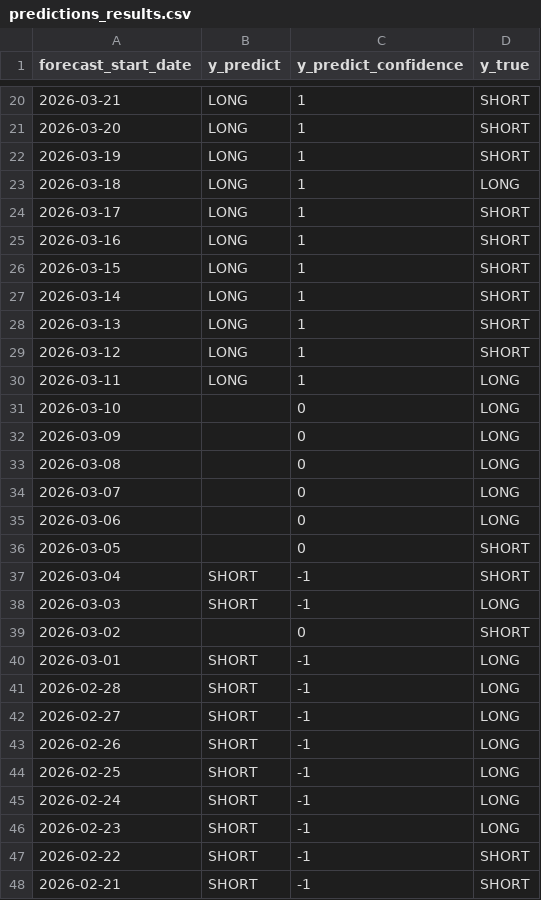
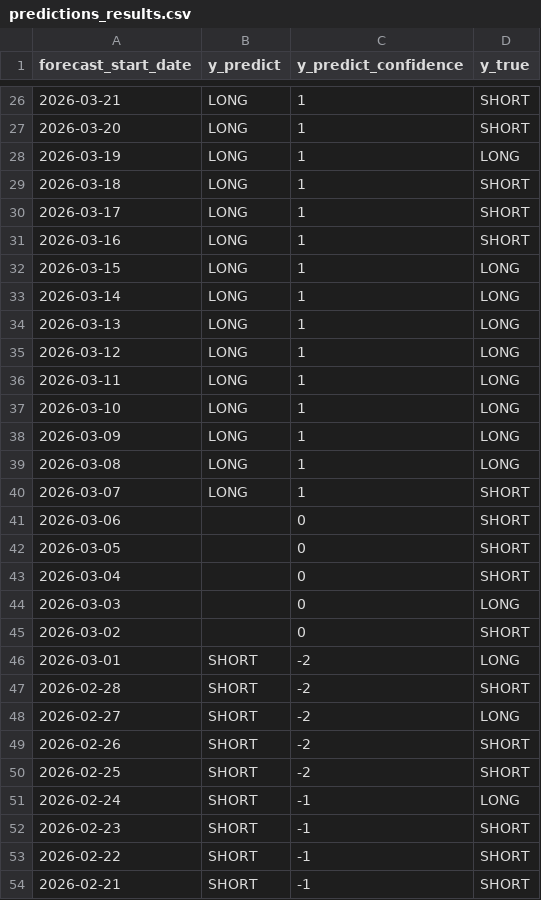
Before and after one commit to Fidus1337/Actives_price_prediction, a CSV file: MultiagentSystem/predictions_results.csv, drawn as a sheet; only a part is shown, gaps mark what is left out; the diff covers the shown part only.

```diff
--- a/MultiagentSystem/predictions_results.csv
+++ b/MultiagentSystem/predictions_results.csv
@@ -21,27 +27,27 @@ forecast_start_date,y_predict,y_predict_confidence,y_true
 2026-03-20,LONG,1,SHORT
-2026-03-19,LONG,1,SHORT
-2026-03-18,LONG,1,LONG
+2026-03-19,LONG,1,LONG
+2026-03-18,LONG,1,SHORT
 2026-03-17,LONG,1,SHORT
 2026-03-16,LONG,1,SHORT
-2026-03-15,LONG,1,SHORT
-2026-03-14,LONG,1,SHORT
-2026-03-13,LONG,1,SHORT
-2026-03-12,LONG,1,SHORT
+2026-03-15,LONG,1,LONG
+2026-03-14,LONG,1,LONG
+2026-03-13,LONG,1,LONG
+2026-03-12,LONG,1,LONG
 2026-03-11,LONG,1,LONG
-2026-03-10,,0,LONG
-2026-03-09,,0,LONG
-2026-03-08,,0,LONG
-2026-03-07,,0,LONG
-2026-03-06,,0,LONG
+2026-03-10,LONG,1,LONG
+2026-03-09,LONG,1,LONG
+2026-03-08,LONG,1,LONG
+2026-03-07,LONG,1,SHORT
+2026-03-06,,0,SHORT
 2026-03-05,,0,SHORT
-2026-03-04,SHORT,-1,SHORT
-2026-03-03,SHORT,-1,LONG
+2026-03-04,,0,SHORT
+2026-03-03,,0,LONG
 2026-03-02,,0,SHORT
-2026-03-01,SHORT,-1,LONG
-2026-02-28,SHORT,-1,LONG
-2026-02-27,SHORT,-1,LONG
-2026-02-26,SHORT,-1,LONG
-2026-02-25,SHORT,-1,LONG
+2026-03-01,SHORT,-2,LONG
+2026-02-28,SHORT,-2,SHORT
+2026-02-27,SHORT,-2,LONG
+2026-02-26,SHORT,-2,SHORT
+2026-02-25,SHORT,-2,SHORT
 2026-02-24,SHORT,-1,LONG
-2026-02-23,SHORT,-1,LONG
+2026-02-23,SHORT,-1,SHORT
 2026-02-22,SHORT,-1,SHORT
```
Also changed, not shown: 10 added rows and 58 edited cells elsewhere in this file, 20 other files.
